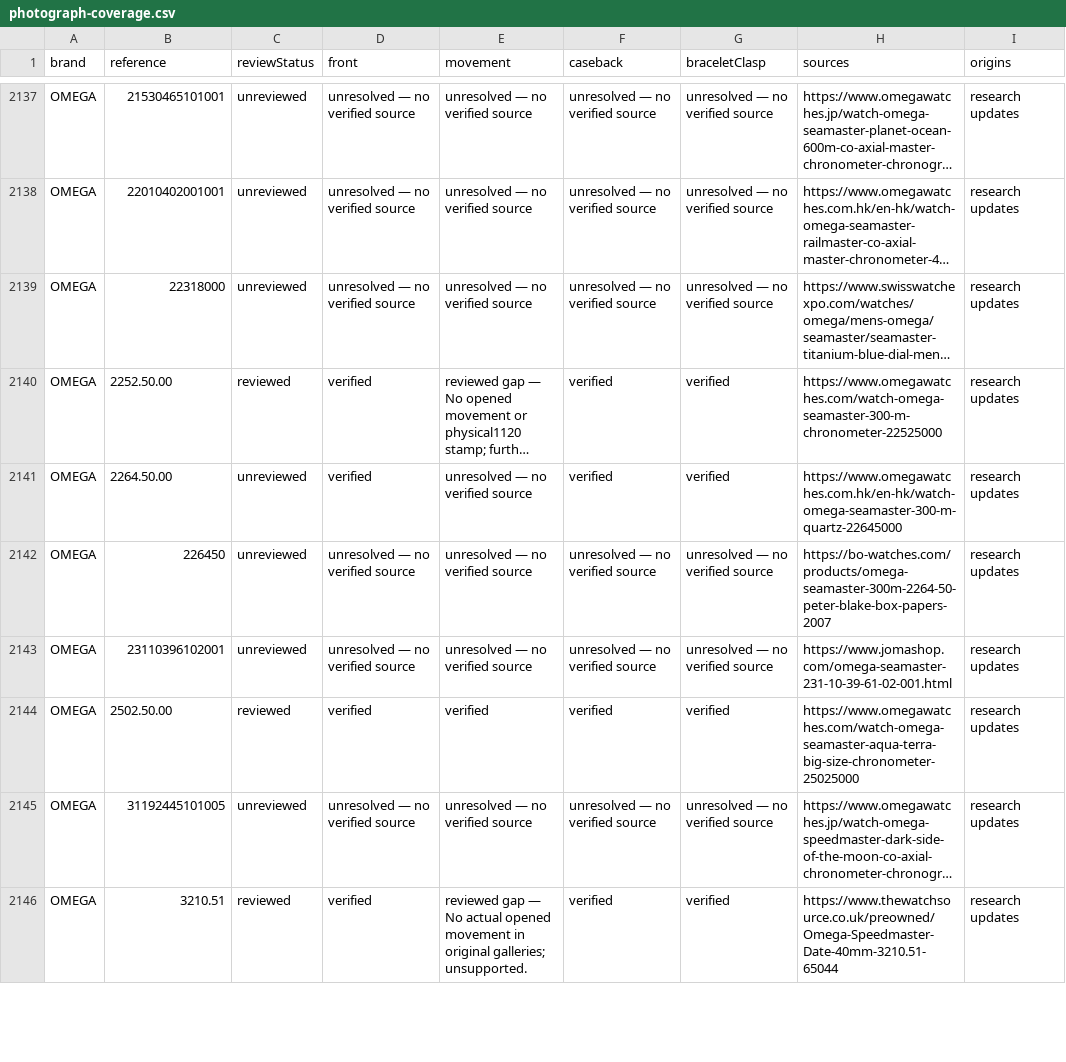
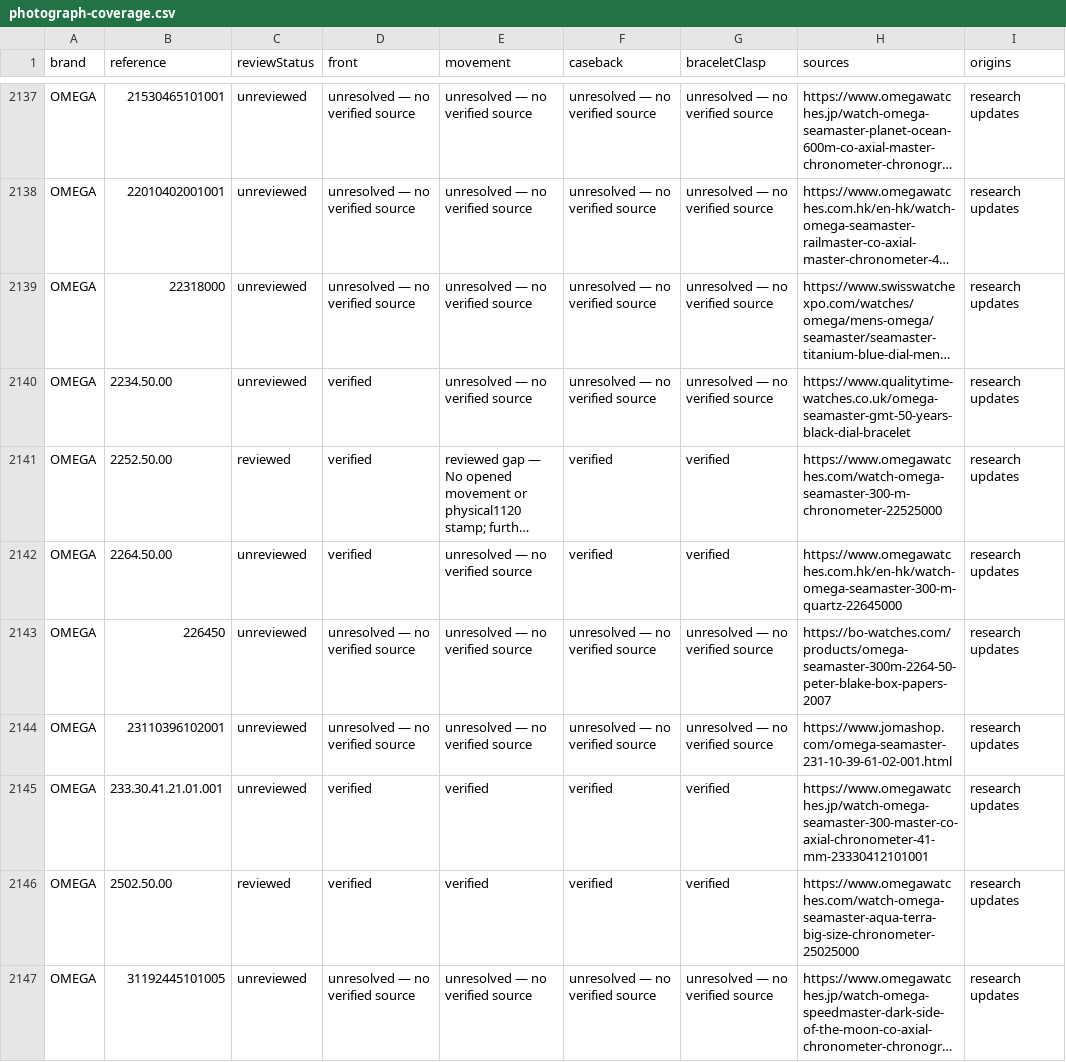
Before and after one commit to potmoodle-debug/watch-auth-pro-OLD, a CSV file: photograph-coverage.csv, drawn as a sheet; only a part is shown, gaps mark what is left out; the shorter side is filled out with more unchanged rows; long unchanged cells end in …; the diff names each change by its address in the sheet, - before the commit and + after, or states it on an @@ line.

Commit message:
Research exact Omega queue references and verified specimen photographs

```diff
--- a/photograph-coverage.csv
+++ b/photograph-coverage.csv
+row 2140: OMEGA | 2234.50.00 | unreviewed | verified | unresolved — no verified source | unresolved — no verified source | unresolved — no verified source | https://www.qualitytime-watches.co.uk/omega-seamaster-gmt-50-years-black-dial-bracelet | research updates
+row 2145: OMEGA | 233.30.41.21.01.001 | unreviewed | verified | verified | verified | verified | https://www.omegawatches.jp/watch-omega-seamaster-300-master-co-axial-chronometer-41-mm-23330412101001 | research updates
```
Also changed, not shown: 8 other files.
